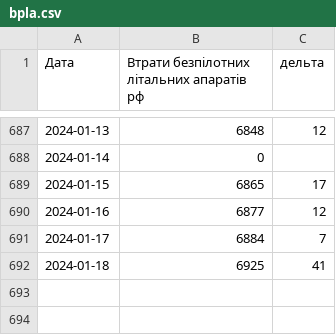
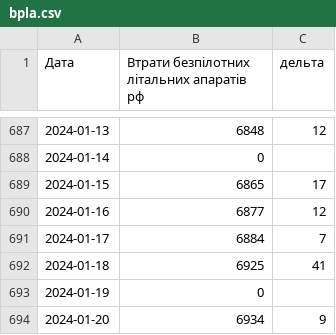
Before and after one commit to uadata/uadata, a CSV file: vtraty-rf/bpla.csv, drawn as a sheet; only a part is shown, gaps mark what is left out.

```diff
--- a/vtraty-rf/bpla.csv
+++ b/vtraty-rf/bpla.csv
@@ -692 +692,3 @@
 2024-01-18,6925,41
+2024-01-19,0,
+2024-01-20,6934,9
```
Also changed, not shown: kurs-hryvni.csv, kurs-hryvni/euro-to-hryvna.csv, 12 other files.
